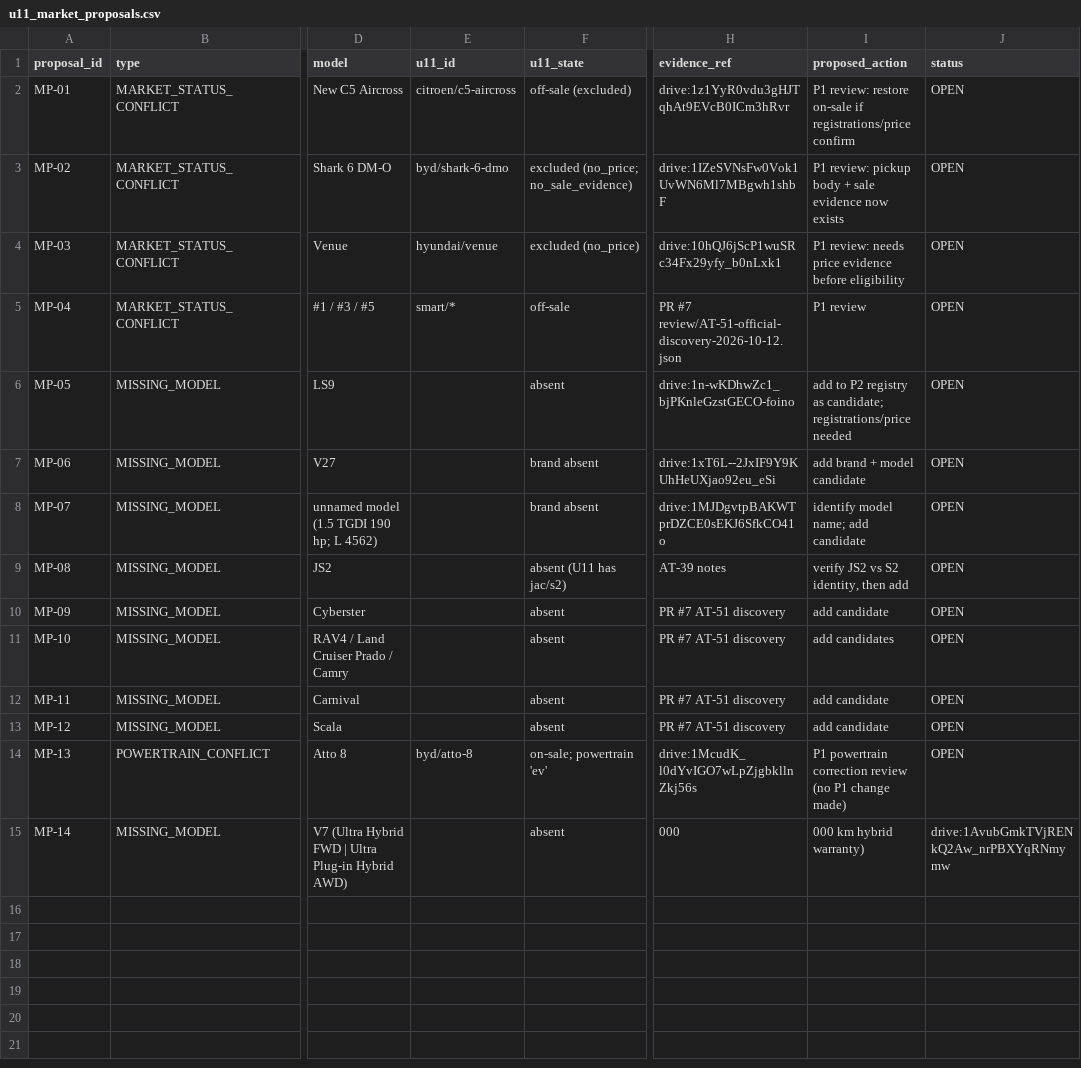
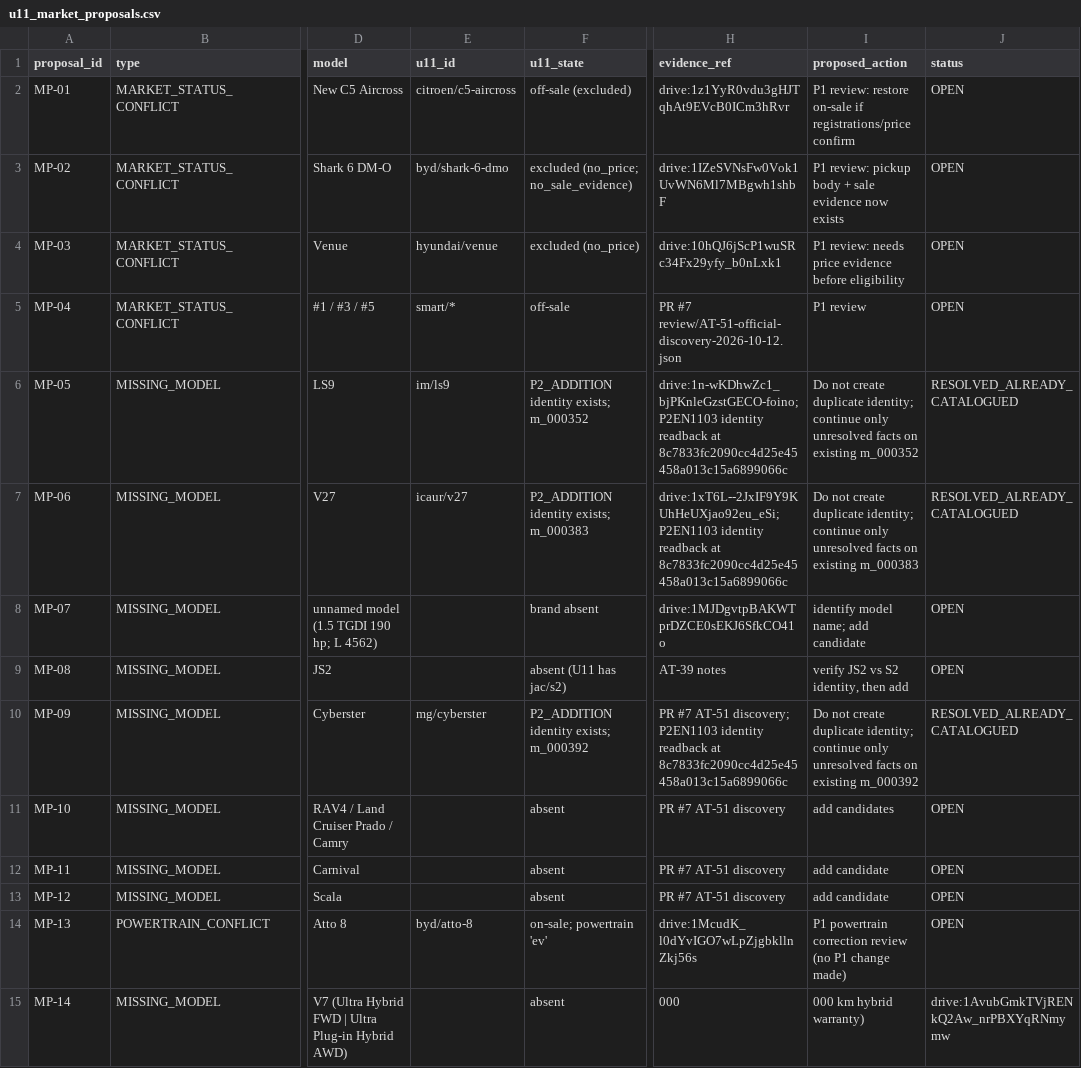
Before and after one commit to KingMega1/scratch, a CSV file: vehicle-data/review/u11_market_proposals.csv, drawn as a sheet; only a part is shown, gaps mark what is left out; the diff names each change by its address in the sheet, - before the commit and + after, or states it on an @@ line.

Commit message:
P2 support: resolve three stale missing-model proposals against existing IDs; preserve other proposals

```diff
--- a/vehicle-data/review/u11_market_proposals.csv
+++ b/vehicle-data/review/u11_market_proposals.csv
-E6 (u11_id): (empty)
+E6 (u11_id): im/ls9
-F6 (u11_state): absent
+F6 (u11_state): P2_ADDITION identity exists; m_000352
-H6 (evidence_ref): drive:1n-wKDhwZc1_bjPKnleGzstGECO-foino
+H6 (evidence_ref): drive:1n-wKDhwZc1_bjPKnleGzstGECO-foino; P2EN1103 identity readback at 8c7833fc2090cc4d25e45458a013c15a6899066c
-I6 (proposed_action): add to P2 registry as candidate; registrations/price needed
+I6 (proposed_action): Do not create duplicate identity; continue only unresolved facts on existing m_000352
-J6:J7 (status): OPEN
+J6:J7 (status): RESOLVED_ALREADY_CATALOGUED
-E7 (u11_id): (empty)
+E7 (u11_id): icaur/v27
-F7 (u11_state): brand absent
+F7 (u11_state): P2_ADDITION identity exists; m_000383
-H7 (evidence_ref): drive:1xT6L--2JxIF9Y9KUhHeUXjao92eu_eSi
+H7 (evidence_ref): drive:1xT6L--2JxIF9Y9KUhHeUXjao92eu_eSi; P2EN1103 identity readback at 8c7833fc2090cc4d25e45458a013c15a6899066c
-I7 (proposed_action): add brand + model candidate
+I7 (proposed_action): Do not create duplicate identity; continue only unresolved facts on existing m_000383
-E10 (u11_id): (empty)
+E10 (u11_id): mg/cyberster
-F10 (u11_state): absent
+F10 (u11_state): P2_ADDITION identity exists; m_000392
-H10 (evidence_ref): …#7 AT-51 discovery
+H10 (evidence_ref): …#7 AT-51 discovery; P2EN1103 identity readback at 8c7833fc2090cc4d25e45458a013c15a6899066c
-I10 (proposed_action): add candidate
+I10 (proposed_action): Do not create duplicate identity; continue only unresolved facts on existing m_000392
-J10 (status): OPEN
+J10 (status): RESOLVED_ALREADY_CATALOGUED
```
